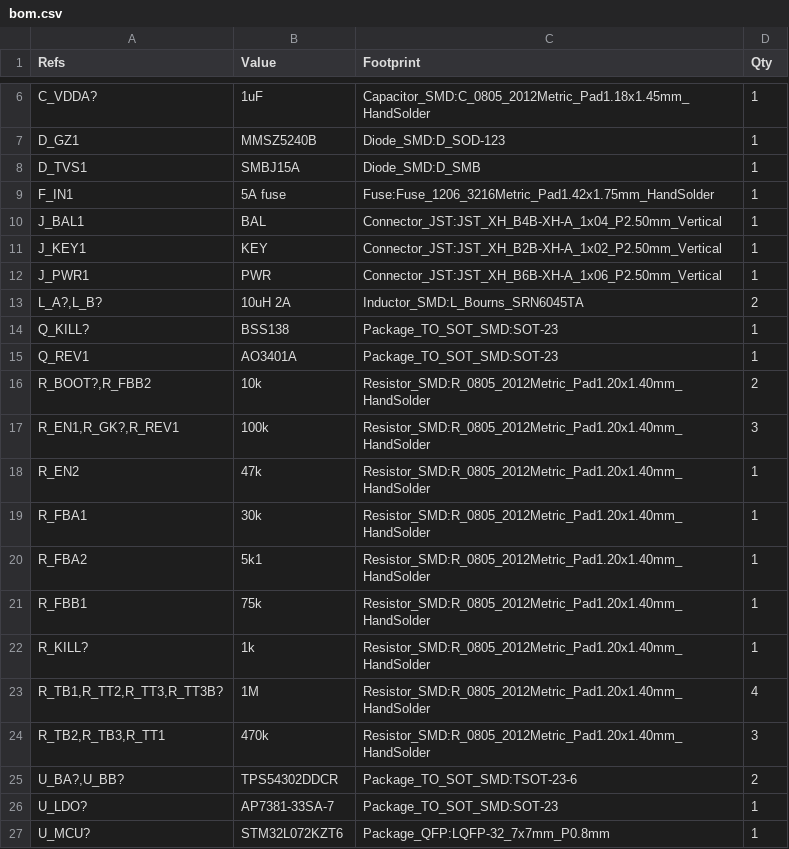
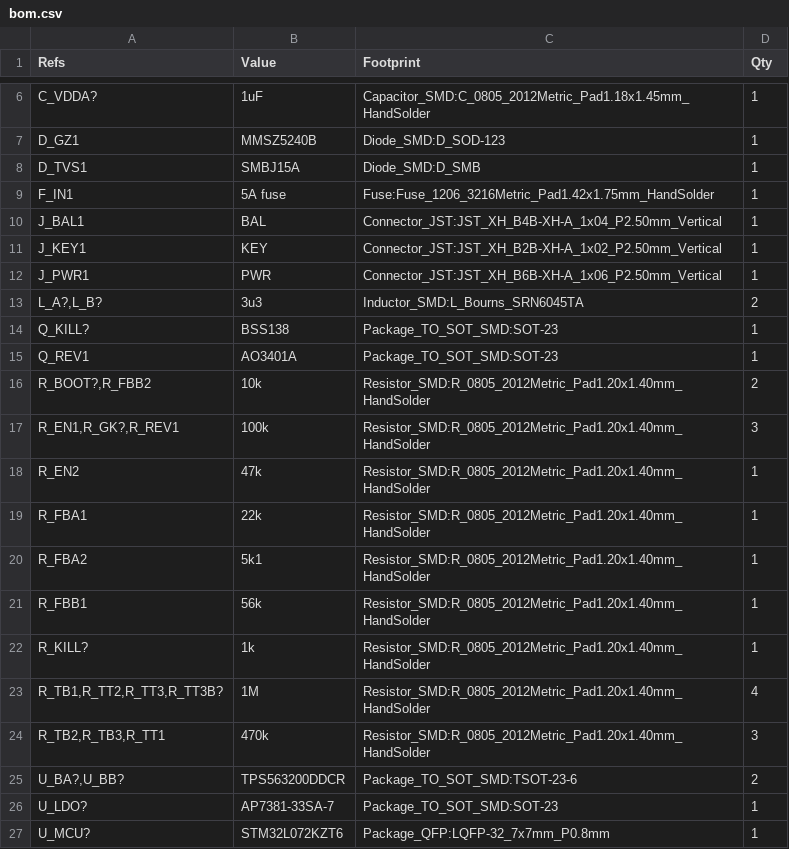
Before and after one commit to kkrzysztofik/ASG_AirsoftCounter, a CSV file: hardware/fab/lipo_tme/bom.csv, drawn as a sheet; only a part is shown, gaps mark what is left out.

```diff
--- a/hardware/fab/lipo_tme/bom.csv
+++ b/hardware/fab/lipo_tme/bom.csv
@@ -12,3 +12,3 @@
 "J_PWR1","PWR","Connector_JST:JST_XH_B6B-XH-A_1x06_P2.50mm_Vertical","1"
-"L_A?,L_B?","10uH 2A","Inductor_SMD:L_Bourns_SRN6045TA","2"
+"L_A?,L_B?","3u3","Inductor_SMD:L_Bourns_SRN6045TA","2"
 "Q_KILL?","BSS138","Package_TO_SOT_SMD:SOT-23","1"
@@ -18,5 +18,5 @@
 "R_EN2","47k","Resistor_SMD:R_0805_2012Metric_Pad1.20x1.40mm_HandSolder","1"
-"R_FBA1","30k","Resistor_SMD:R_0805_2012Metric_Pad1.20x1.40mm_HandSolder","1"
+"R_FBA1","22k","Resistor_SMD:R_0805_2012Metric_Pad1.20x1.40mm_HandSolder","1"
 "R_FBA2","5k1","Resistor_SMD:R_0805_2012Metric_Pad1.20x1.40mm_HandSolder","1"
-"R_FBB1","75k","Resistor_SMD:R_0805_2012Metric_Pad1.20x1.40mm_HandSolder","1"
+"R_FBB1","56k","Resistor_SMD:R_0805_2012Metric_Pad1.20x1.40mm_HandSolder","1"
 "R_KILL?","1k","Resistor_SMD:R_0805_2012Metric_Pad1.20x1.40mm_HandSolder","1"
@@ -24,3 +24,3 @@
 "R_TB2,R_TB3,R_TT1","470k","Resistor_SMD:R_0805_2012Metric_Pad1.20x1.40mm_HandSolder","3"
-"U_BA?,U_BB?","TPS54302DDCR","Package_TO_SOT_SMD:TSOT-23-6","2"
+"U_BA?,U_BB?","TPS563200DDCR","Package_TO_SOT_SMD:TSOT-23-6","2"
 "U_LDO?","AP7381-33SA-7","Package_TO_SOT_SMD:SOT-23","1"
```
Also changed, not shown: hardware/fab/carrier_tme/tme_bom.csv, hardware/fab/lipo/tme_bom.csv, 26 other files.
